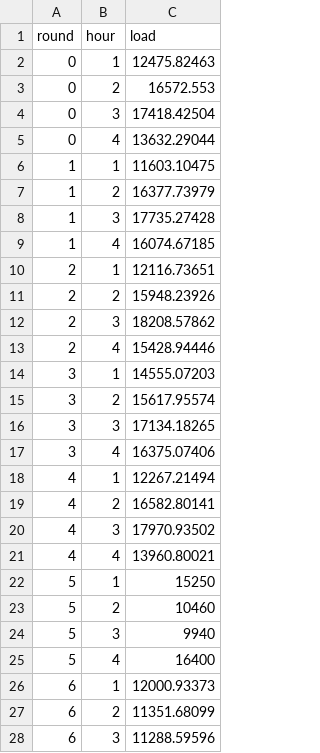
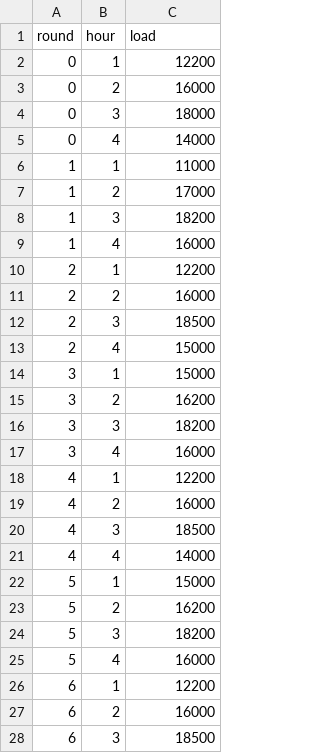
Before and after one commit to ds-modules/EEP-147-SP24, a CSV file: ESG-LectureGraphs/demand.csv, drawn as a sheet; only a part is shown; the diff covers the shown part only.

Commit message:
Updating ESG analysis notebook and demand files

```diff
--- a/ESG-LectureGraphs/demand.csv
+++ b/ESG-LectureGraphs/demand.csv
@@ -1,28 +1,28 @@
 round,hour,load
-0,1,12475.82463
-0,2,16572.553
-0,3,17418.42504
-0,4,13632.29044
-1,1,11603.10475
-1,2,16377.73979
-1,3,17735.27428
-1,4,16074.67185
-2,1,12116.73651
-2,2,15948.23926
-2,3,18208.57862
-2,4,15428.94446
-3,1,14555.07203
-3,2,15617.95574
-3,3,17134.18265
-3,4,16375.07406
-4,1,12267.21494
-4,2,16582.80141
-4,3,17970.93502
-4,4,13960.80021
-5,1,15250
-5,2,10460
-5,3,9940
-5,4,16400
-6,1,12000.93373
-6,2,11351.68099
-6,3,11288.59596
+0,1,12200
+0,2,16000
+0,3,18000
+0,4,14000
+1,1,11000
+1,2,17000
+1,3,18200
+1,4,16000
+2,1,12200
+2,2,16000
+2,3,18500
+2,4,15000
+3,1,15000
+3,2,16200
+3,3,18200
+3,4,16000
+4,1,12200
+4,2,16000
+4,3,18500
+4,4,14000
+5,1,15000
+5,2,16200
+5,3,18200
+5,4,16000
+6,1,12200
+6,2,16000
+6,3,18500
```
Also changed, not shown: 1 edited cell elsewhere in this file, 4 other files.
